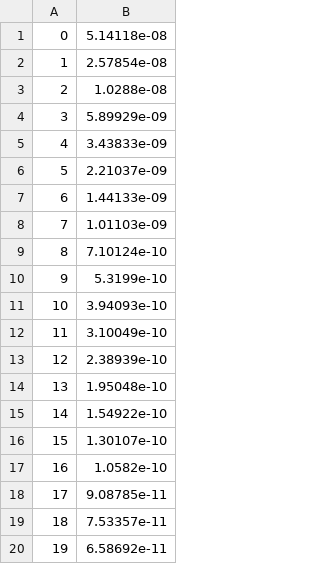
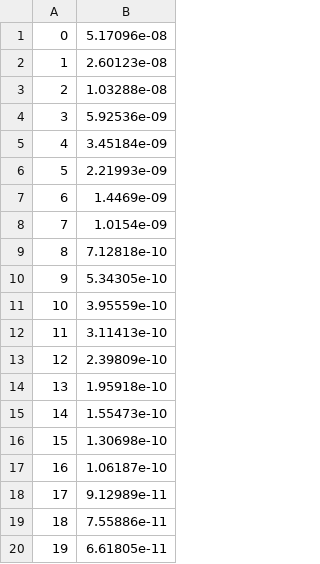
Before and after one commit to tukada106/HTSMagneticCloak, a CSV file: Inductance/output.csv, drawn as a sheet.

```diff
--- a/Inductance/output.csv
+++ b/Inductance/output.csv
@@ -1,20 +1,20 @@
-0,5.14118e-08
-1,2.57854e-08
-2,1.0288e-08
-3,5.89929e-09
-4,3.43833e-09
-5,2.21037e-09
-6,1.44133e-09
-7,1.01103e-09
-8,7.10124e-10
-9,5.3199e-10
-10,3.94093e-10
-11,3.10049e-10
-12,2.38939e-10
-13,1.95048e-10
-14,1.54922e-10
-15,1.30107e-10
-16,1.0582e-10
-17,9.08785e-11
-18,7.53357e-11
-19,6.58692e-11
+0,5.17096e-08
+1,2.60123e-08
+2,1.03288e-08
+3,5.92536e-09
+4,3.45184e-09
+5,2.21993e-09
+6,1.4469e-09
+7,1.0154e-09
+8,7.12818e-10
+9,5.34305e-10
+10,3.95559e-10
+11,3.11413e-10
+12,2.39809e-10
+13,1.95918e-10
+14,1.55473e-10
+15,1.30698e-10
+16,1.06187e-10
+17,9.12989e-11
+18,7.55886e-11
+19,6.61805e-11
```
Also changed, not shown: 1 other file.
